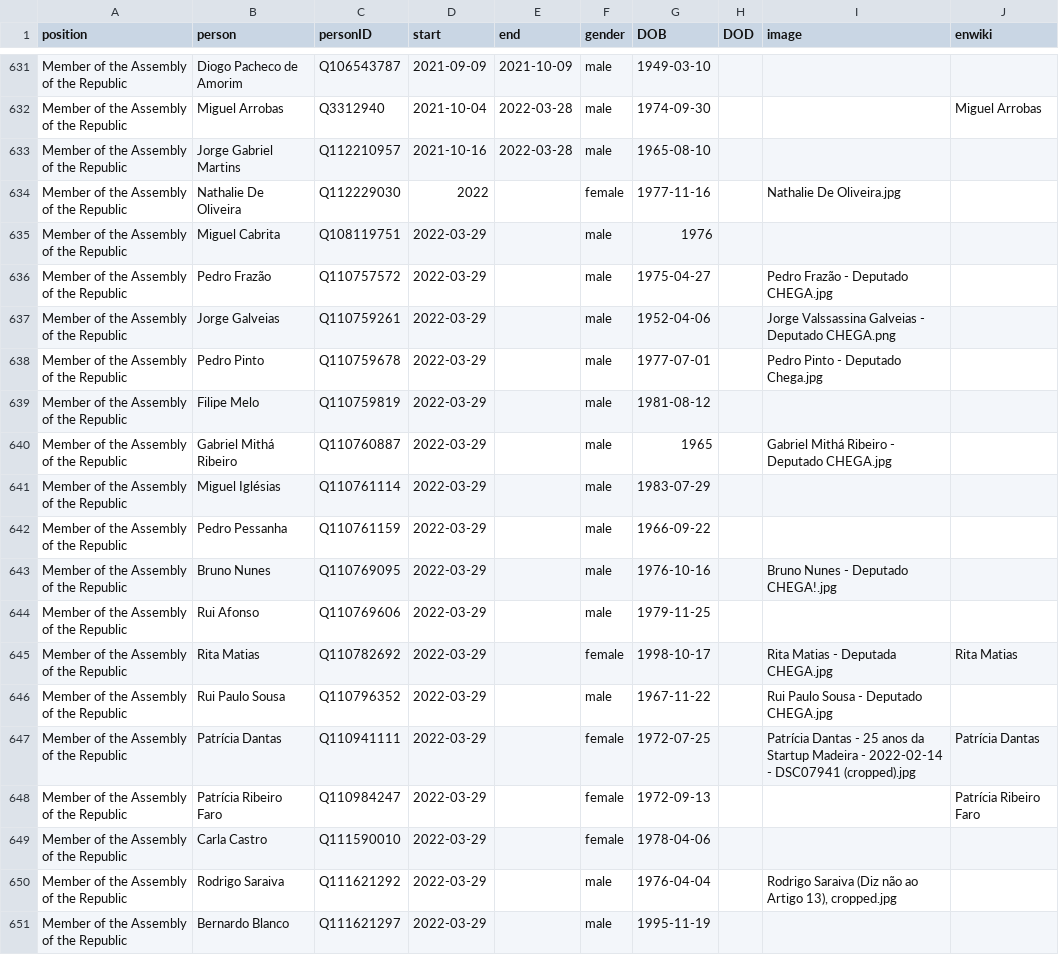
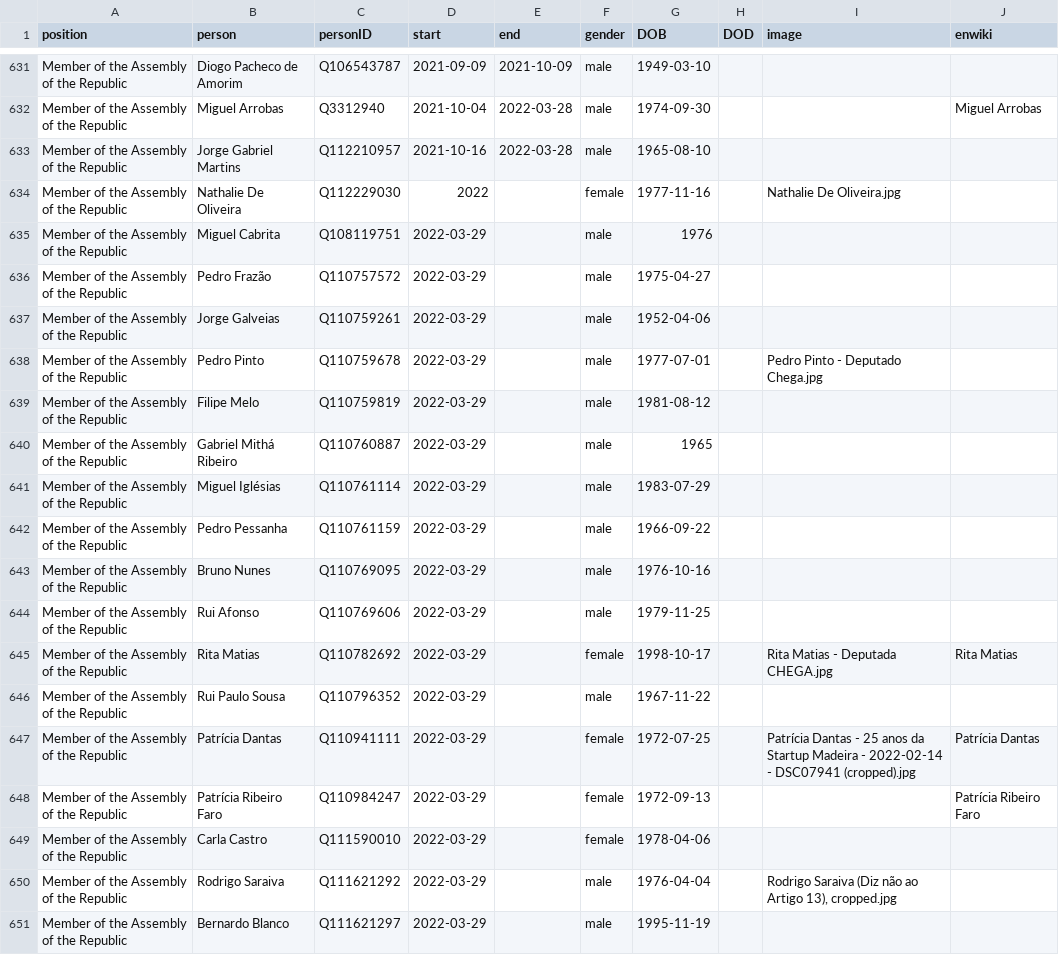
Before and after one commit to every-politician-scrapers/portugal-cabinet, a CSV file: html/legislators.csv, drawn as a sheet; only a part is shown, gaps mark what is left out.

```diff
--- a/html/legislators.csv
+++ b/html/legislators.csv
@@ -635,13 +635,13 @@ Member of the Assembly of the Republic,Nathalie De Oliveira,Q112229030,2022,,fem
 Member of the Assembly of the Republic,Miguel Cabrita,Q108119751,2022-03-29,,male,1976,,,
-Member of the Assembly of the Republic,Pedro Frazão,Q110757572,2022-03-29,,male,1975-04-27,,Pedro Frazão - Deputado CHEGA.jpg,
-Member of the Assembly of the Republic,Jorge Galveias,Q110759261,2022-03-29,,male,1952-04-06,,Jorge Valssassina Galveias - Deputado CHEGA.png,
+Member of the Assembly of the Republic,Pedro Frazão,Q110757572,2022-03-29,,male,1975-04-27,,,
+Member of the Assembly of the Republic,Jorge Galveias,Q110759261,2022-03-29,,male,1952-04-06,,,
 Member of the Assembly of the Republic,Pedro Pinto,Q110759678,2022-03-29,,male,1977-07-01,,Pedro Pinto - Deputado Chega.jpg,
 Member of the Assembly of the Republic,Filipe Melo,Q110759819,2022-03-29,,male,1981-08-12,,,
-Member of the Assembly of the Republic,Gabriel Mithá Ribeiro,Q110760887,2022-03-29,,male,1965,,Gabriel Mithá Ribeiro - Deputado CHEGA.jpg,
+Member of the Assembly of the Republic,Gabriel Mithá Ribeiro,Q110760887,2022-03-29,,male,1965,,,
 Member of the Assembly of the Republic,Miguel Iglésias,Q110761114,2022-03-29,,male,1983-07-29,,,
 Member of the Assembly of the Republic,Pedro Pessanha,Q110761159,2022-03-29,,male,1966-09-22,,,
-Member of the Assembly of the Republic,Bruno Nunes,Q110769095,2022-03-29,,male,1976-10-16,,Bruno Nunes - Deputado CHEGA!.jpg,
+Member of the Assembly of the Republic,Bruno Nunes,Q110769095,2022-03-29,,male,1976-10-16,,,
 Member of the Assembly of the Republic,Rui Afonso,Q110769606,2022-03-29,,male,1979-11-25,,,
 Member of the Assembly of the Republic,Rita Matias,Q110782692,2022-03-29,,female,1998-10-17,,Rita Matias - Deputada CHEGA.jpg,Rita Matias
-Member of the Assembly of the Republic,Rui Paulo Sousa,Q110796352,2022-03-29,,male,1967-11-22,,Rui Paulo Sousa - Deputado CHEGA.jpg,
+Member of the Assembly of the Republic,Rui Paulo Sousa,Q110796352,2022-03-29,,male,1967-11-22,,,
 Member of the Assembly of the Republic,Patrícia Dantas,Q110941111,2022-03-29,,female,1972-07-25,,Patrícia Dantas - 25 anos da Startup Madeira - 2022-02-14 - DSC07941 (cropped).jpg,Patrícia Dantas
```
Also changed, not shown: html/holders21.csv.
